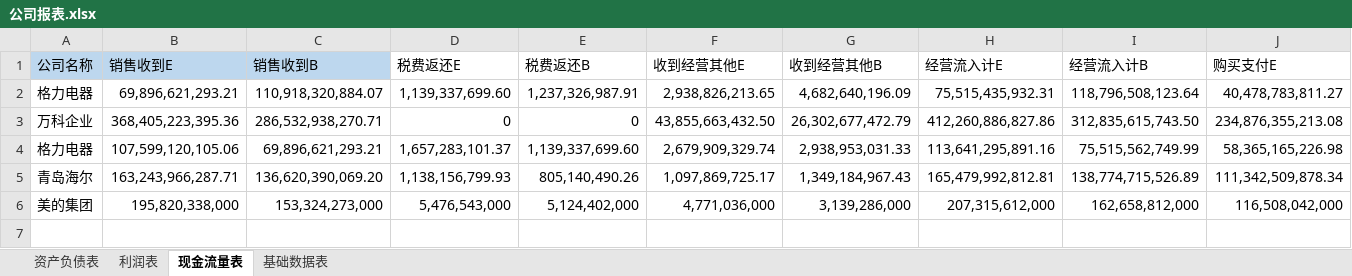
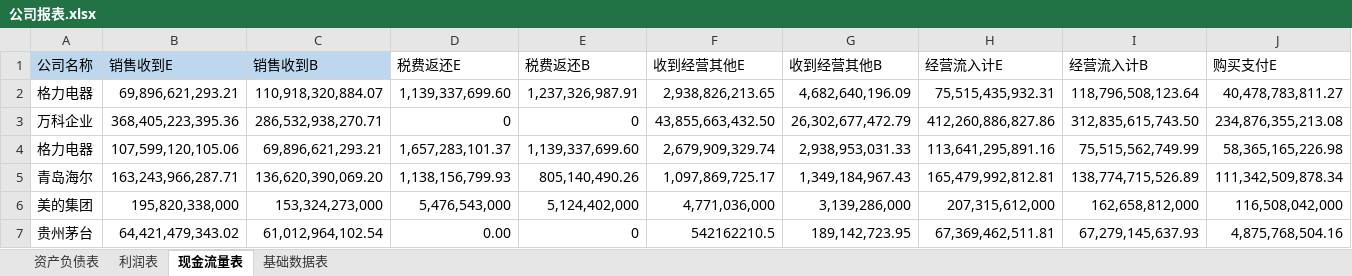
Before and after one commit to willsound/DataStu, an Excel workbook: Dataset/公司报表.xlsx, sheet 现金流量表, drawn as a sheet; only a part is shown; values as stored, in another font and other column widths than the file's, no borders; rows hold the shown columns only; the diff names each change by its address in the sheet, - before the commit and + after, or states it on an @@ line.

```diff
--- a/Dataset/公司报表.xlsx (sheet 现金流量表)
+++ b/Dataset/公司报表.xlsx (sheet 现金流量表)
+row 7: 贵州茅台 | 64,421,479,343.02 | 61,012,964,102.54 | 0.00 | 0 | 542162210.5 | 189,142,723.95 | 67,369,462,511.81 | 67,279,145,637.93 | 4,875,768,504.16
```
Also changed, not shown: sheet 资产负债表, sheet 利润表, sheet 基础数据表, 3 other files.
